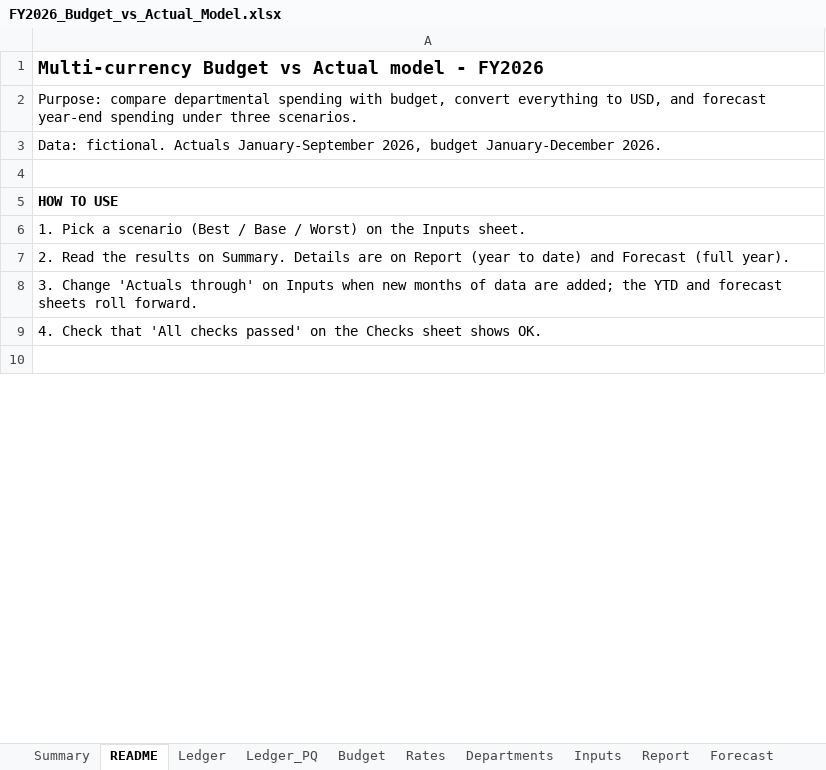
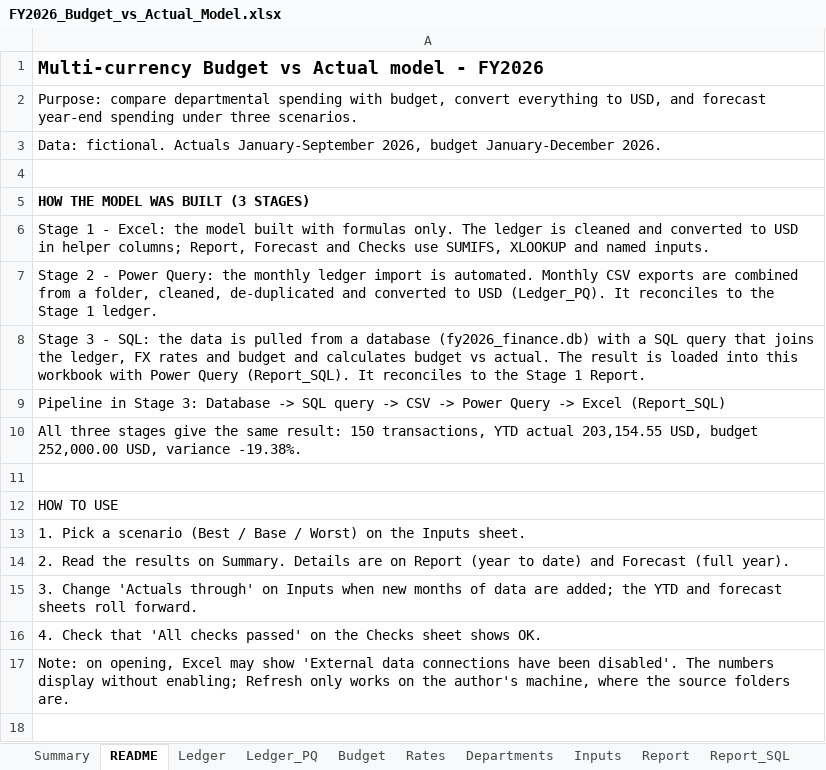
Before and after one commit to Rimahmallak/FY2026-Budget-Model, an Excel workbook: FY2026_Budget_vs_Actual_Model.xlsx, sheet README, drawn as a sheet; only a part is shown; values as stored, in another font and other column widths than the file's, no borders; addresses are those after the commit; the diff covers the shown part only; the diff names each change by its address in the sheet, - before the commit and + after, or states it on an @@ line.

Commit message:
v3: add SQL stage (query, database, result) and Report_SQL sheet

```diff
--- a/FY2026_Budget_vs_Actual_Model.xlsx (sheet README)
+++ b/FY2026_Budget_vs_Actual_Model.xlsx (sheet README)
+sheet tab: Report_SQL
+row 5: HOW THE MODEL WAS BUILT (3 STAGES)
+row 6: Stage 1 - Excel: the model built with formulas only. The ledger is cleaned and converted to USD in helper columns; Report, Forecast and Checks use SUMIFS, XLOOKUP and named inputs.
+row 7: Stage 2 - Power Query: the monthly ledger import is automated. Monthly CSV exports are combined from a folder, cleaned, de-duplicated and converted to USD (Ledger_PQ). It reconciles to the Stage 1 ledger.
+row 8: Stage 3 - SQL: the data is pulled from a database (fy2026_finance.db) with a SQL query that joins the ledger, FX rates and budget and calculates budget vs actual. The result is loaded into this workbook with Power Query (Report_SQL). It reconciles to the Stage 1 Report.
+row 9: Pipeline in Stage 3: Database -> SQL query -> CSV -> Power Query -> Excel (Report_SQL)
+row 10: All three stages give the same result: 150 transactions, YTD actual 203,154.55 USD, budget 252,000.00 USD, variance -19.38%.
+row 11: (empty)
-A12 bold: on
+A12 bold: off
+row 17: Note: on opening, Excel may show 'External data connections have been disabled'. The numbers display without enabling; Refresh only works on the author's machine, where the source folders are.
```
Also changed, not shown: 4 added rows, 1 removed row, 2 edited cells and cell formats elsewhere in this sheet, sheet Checks, 3 other files.
